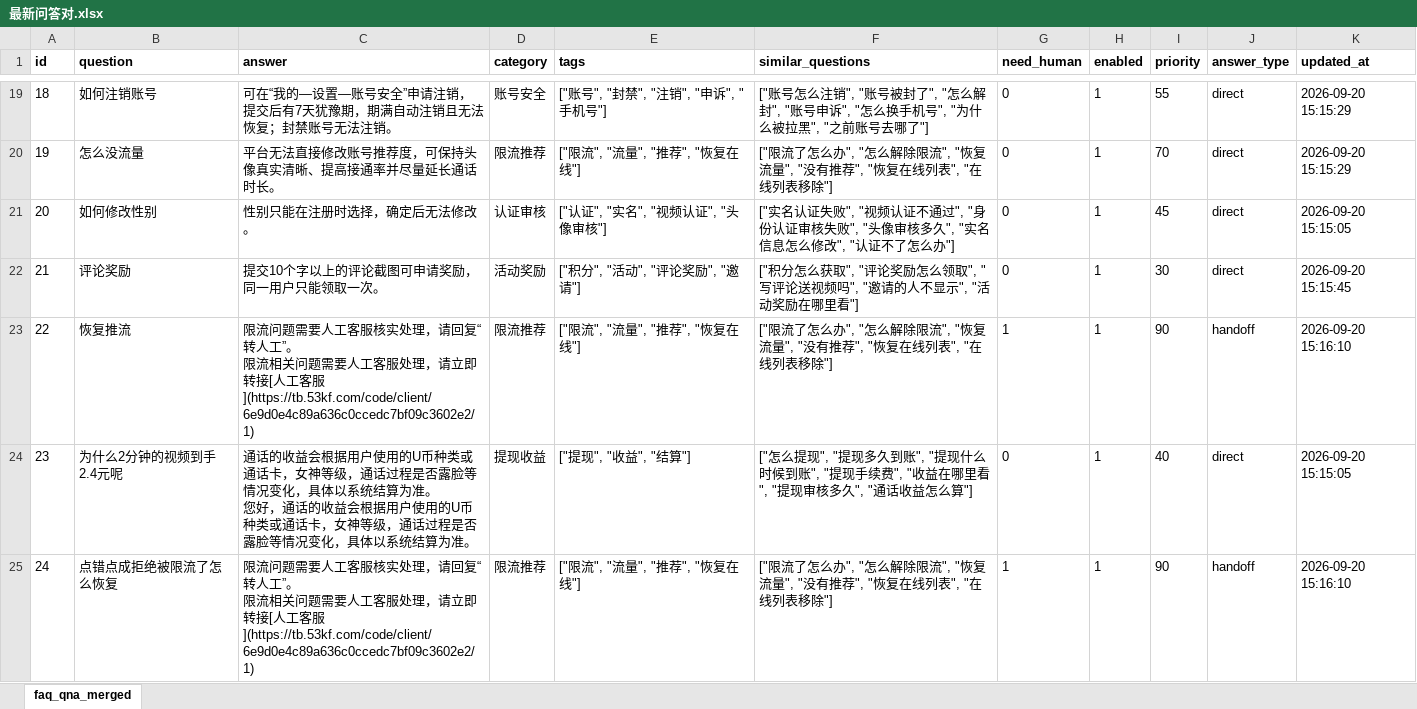
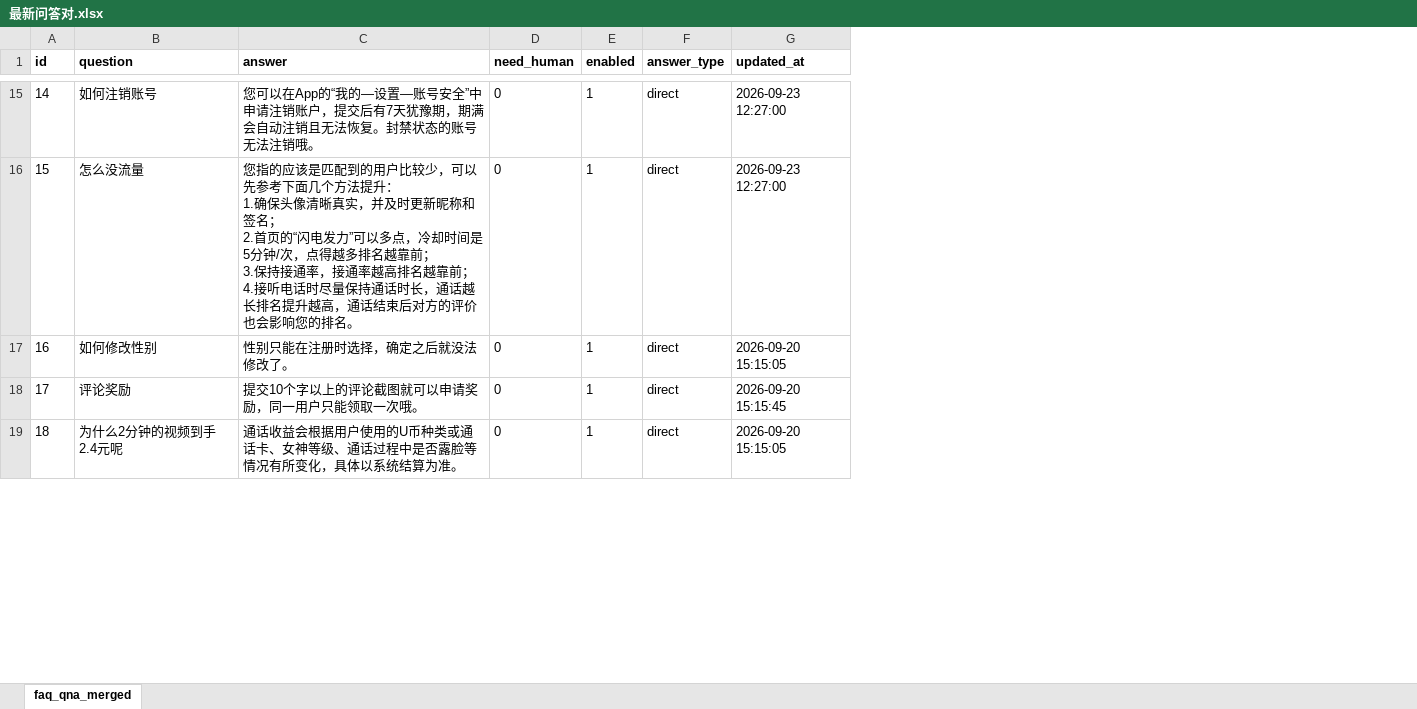
Before and after one commit to yan-beec/cs, an Excel workbook: database/最新问答对.xlsx, sheet faq_qna_merged, drawn as a sheet; only a part is shown, gaps mark what is left out; values as stored, in another font and other column widths than the file's, no borders; removed rows and columns are numbered as before the commit, all else as after; ↵ is a line break in a cell; the diff covers the shown part only; the diff names each change by its address in the sheet, - before the commit and + after, or states it on an @@ line.

```diff
--- a/database/最新问答对.xlsx (sheet faq_qna_merged)
+++ b/database/最新问答对.xlsx (sheet faq_qna_merged)
-column D (category), rows 19-22: 账号安全 | 限流推荐 | 认证审核 | 活动奖励; row 24: 提现收益
-column E (tags), rows 19-22: ["账号", "封禁", "注销", "申诉", "手机号"] | ["限流", "流量", "推荐", "恢复在线"] | ["认证", "实名", "视频认证", "头像审核"] | ["积分", "活动", "评论奖励", "邀请"]; row 24: ["提现", "收益", "结算"]
-column F (similar_questions), rows 19-22: ["账号怎么注销", "账号被封了", "怎么解封", "账号申诉", "怎么换手机号", "为什么被拉黑", "之前账号去哪了"] | ["限流了怎么办", "怎么解除限流", "恢复流量", "没有推荐", "恢复在线列表", "在线列表移除"] | ["实名认证失败", "视频认证不通过", "身份认证审核失败", "头像审核多久", "实名信息怎么修改", "认证不了怎么办"] | ["积分怎么获取", "评论奖励怎么领取", "写评论送视频吗", "邀请的人不显示", "活动奖励在哪里看"]; row 24: ["怎么提现", "提现多久到账", "提现什么时候到账", "提现手续费", "收益在哪里看", "提现审核多久", "通话收益怎么算"]
-column I (priority), rows 19-22: 55 | 70 | 45 | 30; row 24: 40
@@ column A (id) renumbered between rows 6 and 126 @@
-C15 (answer): 可在“我的—设置—账号安全”申请注销，提交后有7天犹豫期，期满自动注销且无法恢复；封禁账号无法注销。
+C15 (answer): 您可以在App的“我的—设置—账号安全”中申请注销账户，提交后有7天犹豫期，期满会自动注销且无法恢复。封禁状态的账号无法注销哦。
-G15:G16 (updated_at): 2026-09-20 15:15:29
+G15:G16 (updated_at): 2026-09-23 12:27:00
-C16 (answer): 平台无法直接修改账号推荐度，可保持头像真实清晰、提高接通率并尽量延长通话时长。
+C16 (answer): 您指的应该是匹配到的用户比较少，可以先参考下面几个方法提升： ↵ 1.确保头像清晰真实，并及时更新昵称和签名； ↵ 2.首页的“闪电发力”可以多点，冷却时间是5分钟/次，点得越多排名越靠前； ↵ 3.保持接通率，接通率越高排名越靠前； ↵ 4.接听电话时尽量保持通话时长，通话越长排名提升越高，通话结束后对方的评价也会影响您的排名。
-C17 (answer): 性别只能在注册时选择，确定后无法修改。
+C17 (answer): 性别只能在注册时选择，确定之后就没法修改了。
-C18 (answer): 提交10个字以上的评论截图可申请奖励，同一用户只能领取一次。
+C18 (answer): 提交10个字以上的评论截图就可以申请奖励，同一用户只能领取一次哦。
-row 23: 22 | 恢复推流 | 限流问题需要人工客服核实处理，请回复“转人工”。 ↵ 限流相关问题需要人工客服处理，请立即转接[人工客服](https://tb.53kf.com/code/client/6e9d0e4c89a636c0ccedc7bf09c3602e2/1) | 限流推荐 | ["限流", "流量", "推荐", "恢复在线"] | ["限流了怎么办", "怎么解除限流", "恢复流量", "没有推荐", "恢复在线列表", "在线列表移除"] | 1 | 1 | 90 | handoff | 2026-09-20 15:16:10
-C19 (answer): 通话的收益会根据用户使用的U币种类或通话卡，女神等级，通话过程是否露脸等情况变化，具体以系统结算为准。 ↵ 您好，通话的收益会根据用户使用的U币种类或通话卡，女神等级，通话过程是否露脸等情况变化，具…
+C19 (answer): 通话收益会根据用户使用的U币种类或通话卡、女神等级、通话过程中是否露脸等情况有所变化，具…
-row 25: 24 | 点错点成拒绝被限流了怎么恢复 | 限流问题需要人工客服核实处理，请回复“转人工”。 ↵ 限流相关问题需要人工客服处理，请立即转接[人工客服](https://tb.53kf.com/code/client/6e9d0e4c89a636c0ccedc7bf09c3602e2/1) | 限流推荐 | ["限流", "流量", "推荐", "恢复在线"] | ["限流了怎么办", "怎么解除限流", "恢复流量", "没有推荐", "恢复在线列表", "在线列表移除"] | 1 | 1 | 90 | handoff | 2026-09-20 15:16:10
```
Also changed, not shown: 51 added rows, 64 removed rows, 176 edited cells and cell formats elsewhere in this sheet, 56 other files.
